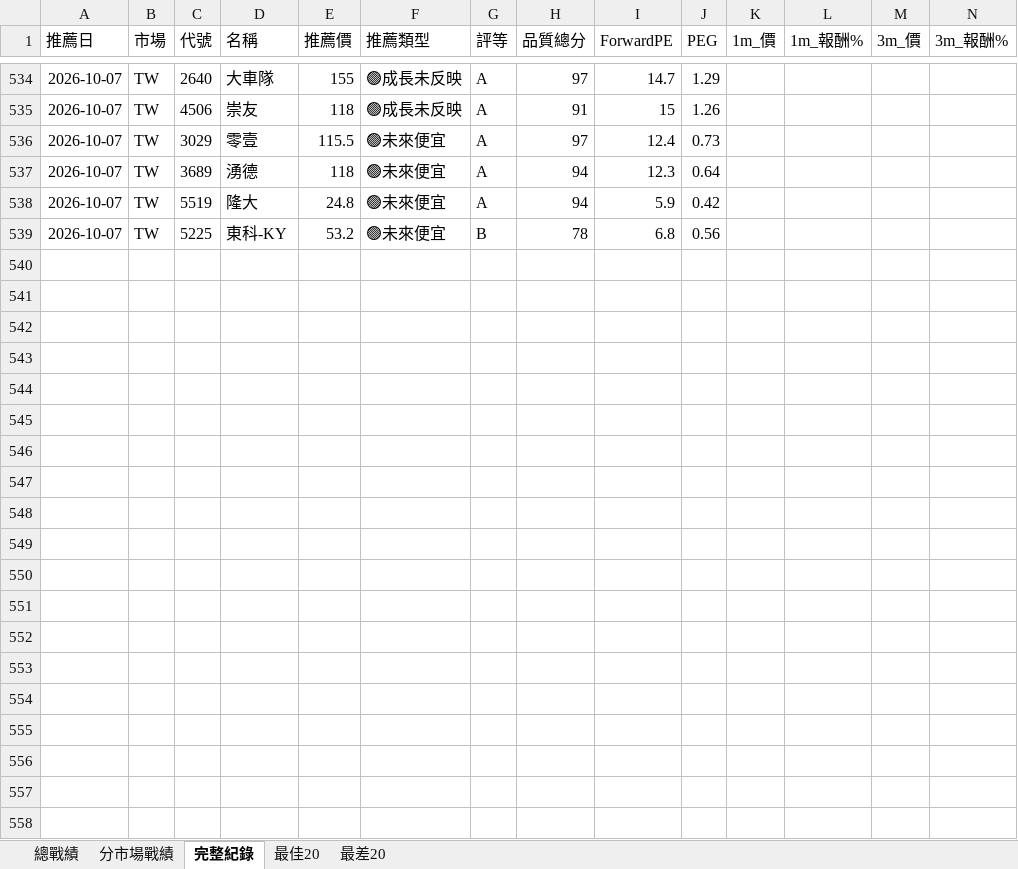
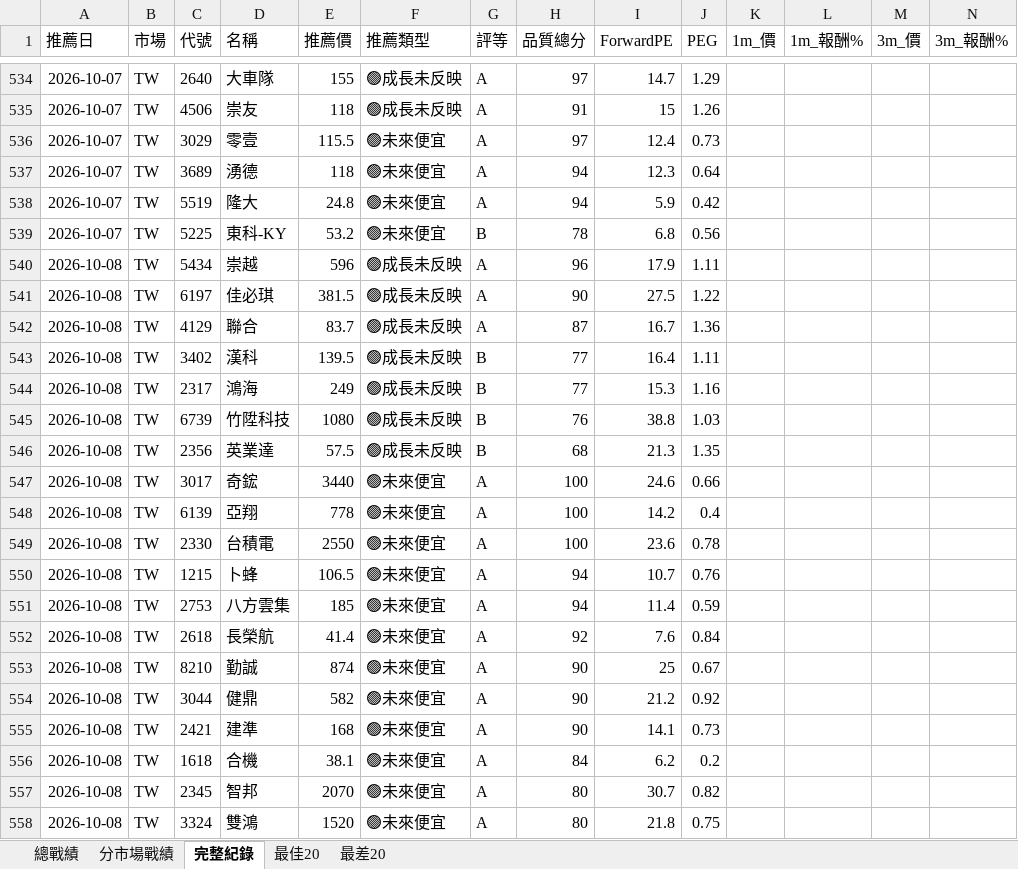
Before and after one commit to delphichi/big, an Excel workbook: data/推薦戰績.xlsx, sheet 完整紀錄, drawn as a sheet; only a part is shown, gaps mark what is left out; values as stored, in another font and other column widths than the file's, no borders; rows hold the shown columns only; the diff covers the shown part only; the diff names each change by its address in the sheet, - before the commit and + after, or states it on an @@ line.

```diff
--- a/data/推薦戰績.xlsx (sheet 完整紀錄)
+++ b/data/推薦戰績.xlsx (sheet 完整紀錄)
+row 540: 2026-10-08 | TW | 5434 | 崇越 | 596 | 🟢成長未反映 | A | 96 | 17.9 | 1.11
+row 541: 2026-10-08 | TW | 6197 | 佳必琪 | 381.5 | 🟢成長未反映 | A | 90 | 27.5 | 1.22
+row 542: 2026-10-08 | TW | 4129 | 聯合 | 83.7 | 🟢成長未反映 | A | 87 | 16.7 | 1.36
+row 543: 2026-10-08 | TW | 3402 | 漢科 | 139.5 | 🟢成長未反映 | B | 77 | 16.4 | 1.11
+row 544: 2026-10-08 | TW | 2317 | 鴻海 | 249 | 🟢成長未反映 | B | 77 | 15.3 | 1.16
+row 545: 2026-10-08 | TW | 6739 | 竹陞科技 | 1080 | 🟢成長未反映 | B | 76 | 38.8 | 1.03
+row 546: 2026-10-08 | TW | 2356 | 英業達 | 57.5 | 🟢成長未反映 | B | 68 | 21.3 | 1.35
+row 547: 2026-10-08 | TW | 3017 | 奇鋐 | 3440 | 🟢未來便宜 | A | 100 | 24.6 | 0.66
+row 548: 2026-10-08 | TW | 6139 | 亞翔 | 778 | 🟢未來便宜 | A | 100 | 14.2 | 0.4
+row 549: 2026-10-08 | TW | 2330 | 台積電 | 2550 | 🟢未來便宜 | A | 100 | 23.6 | 0.78
+row 550: 2026-10-08 | TW | 1215 | 卜蜂 | 106.5 | 🟢未來便宜 | A | 94 | 10.7 | 0.76
+row 551: 2026-10-08 | TW | 2753 | 八方雲集 | 185 | 🟢未來便宜 | A | 94 | 11.4 | 0.59
+row 552: 2026-10-08 | TW | 2618 | 長榮航 | 41.4 | 🟢未來便宜 | A | 92 | 7.6 | 0.84
+row 553: 2026-10-08 | TW | 8210 | 勤誠 | 874 | 🟢未來便宜 | A | 90 | 25 | 0.67
+row 554: 2026-10-08 | TW | 3044 | 健鼎 | 582 | 🟢未來便宜 | A | 90 | 21.2 | 0.92
+row 555: 2026-10-08 | TW | 2421 | 建準 | 168 | 🟢未來便宜 | A | 90 | 14.1 | 0.73
+row 556: 2026-10-08 | TW | 1618 | 合機 | 38.1 | 🟢未來便宜 | A | 84 | 6.2 | 0.2
+row 557: 2026-10-08 | TW | 2345 | 智邦 | 2070 | 🟢未來便宜 | A | 80 | 30.7 | 0.82
+row 558: 2026-10-08 | TW | 3324 | 雙鴻 | 1520 | 🟢未來便宜 | A | 80 | 21.8 | 0.75
```
Also changed, not shown: 9 added rows elsewhere in this sheet, data/台股PE監看表.xlsx, 1 other file.
